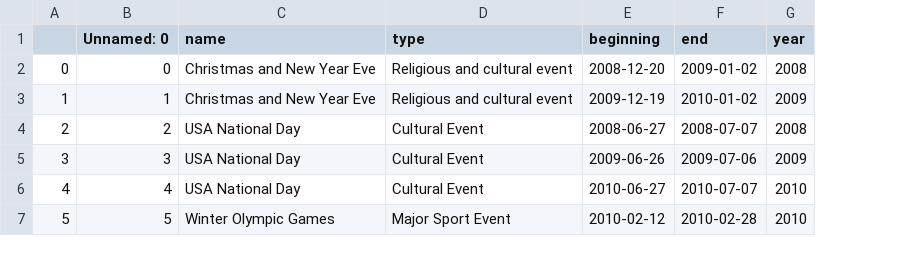
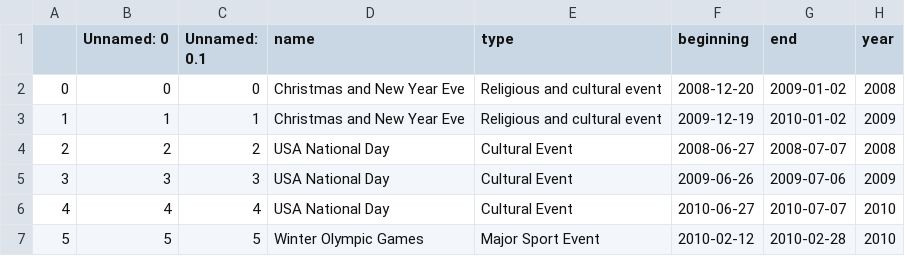
Before and after one commit to epfl-ada/ada-2020-project-milestone-p3-p3_bcd, a CSV file: Data/events.csv, drawn as a sheet; the diff names each change by its address in the sheet, - before the commit and + after, or states it on an @@ line.

```diff
--- a/Data/events.csv
+++ b/Data/events.csv
+column C (Unnamed: 0.1), rows 2-7: 0 | 1 | 2 | 3 | 4 | 5
```
Also changed, not shown: 3 other files.
